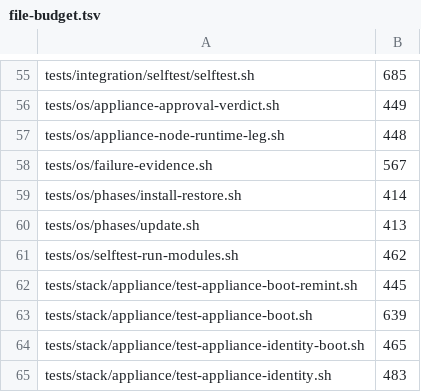
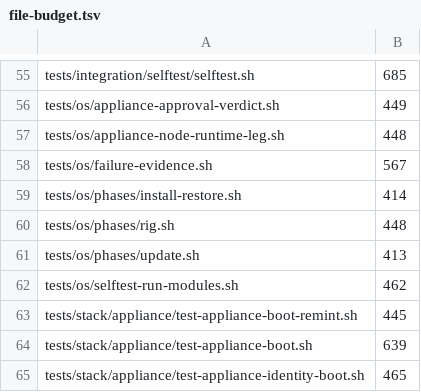
Before and after one commit to p2pool-starter-stack/pithead, a TSV file: docs/dev/file-budget.tsv, drawn as a sheet; only a part is shown, gaps mark what is left out; the shorter side is filled out with more unchanged rows.

```diff
--- a/docs/dev/file-budget.tsv
+++ b/docs/dev/file-budget.tsv
@@ -59,2 +59,3 @@ tests/os/failure-evidence.sh	567
 tests/os/phases/install-restore.sh	414
+tests/os/phases/rig.sh	448
 tests/os/phases/update.sh	413
```
Also changed, not shown: 7 other files.
